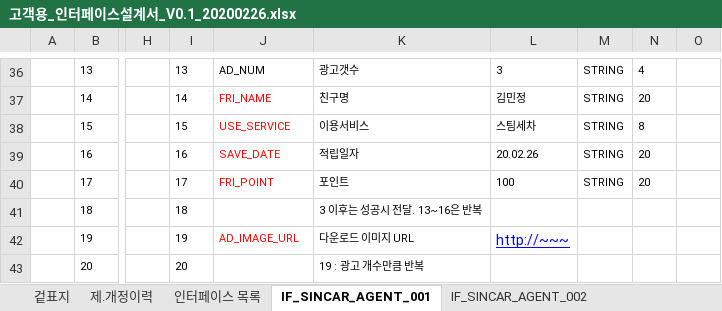
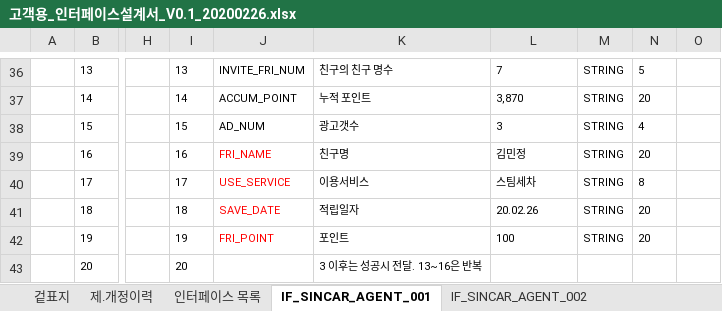
Before and after one commit to rixk-kim/sincarproject, an Excel workbook: Interface 문서/고객용_인터페이스설계서_V0.1_20200226.xlsx, sheet IF_SINCAR_AGENT_001, drawn as a sheet; only a part is shown, gaps mark what is left out; values as stored, in another font and other column widths than the file's, no borders; the diff covers the shown part only; the diff names each change by its address in the sheet, - before the commit and + after, or states it on an @@ line.

```diff
--- a/Interface 문서/고객용_인터페이스설계서_V0.1_20200226.xlsx (sheet IF_SINCAR_AGENT_001)
+++ b/Interface 문서/고객용_인터페이스설계서_V0.1_20200226.xlsx (sheet IF_SINCAR_AGENT_001)
-J36: AD_NUM
+J36: INVITE_FRI_NUM
-K36: 광고갯수
+K36: 친구의 친구 명수
-L36: 3
+L36: 7
-N36: 4
+N36: 5
-J37: FRI_NAME
+J37: ACCUM_POINT
-J37:J38 text colour: #FF0000
+J37:J38 text colour: black
-K37: 친구명
+K37: 누적 포인트
-L37: 김민정
+L37: 3,870
-J38: USE_SERVICE
+J38: AD_NUM
-K38: 이용서비스
+K38: 광고갯수
-L38: 스팀세차
+L38: 3
-N38: 8
+N38: 4
-J39: SAVE_DATE
+J39: FRI_NAME
-K39: 적립일자
+K39: 친구명
-L39: 20.02.26
+L39: 김민정
-J40: FRI_POINT
+J40: USE_SERVICE
-K40: 포인트
+K40: 이용서비스
-L40: 100
+L40: 스팀세차
-N40: 20
+N40: 8
-J41: (empty)
+J41: SAVE_DATE
-K41: 3 이후는 성공시 전달. 13~16은 반복
+K41: 적립일자
-L41: (empty)
+L41: 20.02.26
-M41:M42: (empty)
+M41:M42: STRING
-N41:N42: (empty)
+N41:N42: 20
-J42: AD_IMAGE_URL
+J42: FRI_POINT
-K42: 다운로드 이미지 URL
+K42: 포인트
-L42: http://~~~
+L42: 100
@@ L42 underline: on → off, text colour: #0000FF → black, text size: smaller @@
-K43: 19 : 광고 개수만큼 반복
+K43: 3 이후는 성공시 전달. 13~16은 반복
```
Also changed, not shown: 1 added row, 32 edited cells and cell formats elsewhere in this sheet, sheet IF_SINCAR_AGENT_008, sheet 인터페이스 목록, sheet IF_SINCAR_AGENT_009, sheet IF_SINCAR_AGENT_007, charts or pictures.
